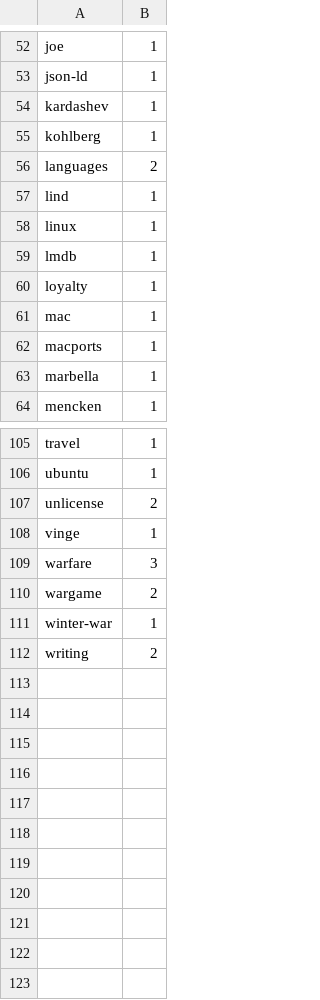
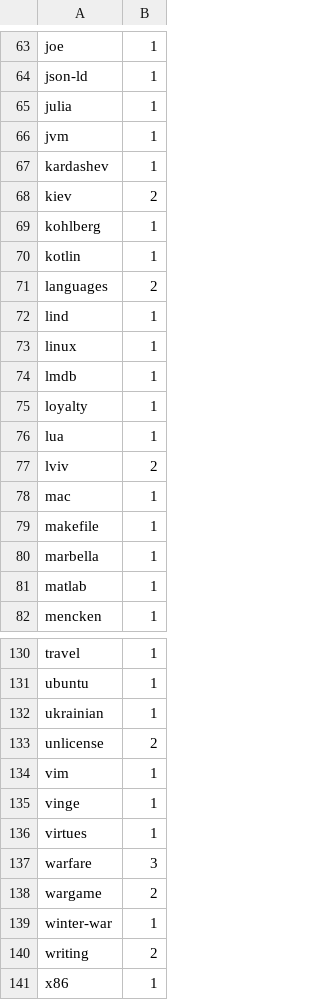
Before and after one commit to artob/ar.to, a TSV file: notes/.weights.tsv, drawn as a sheet; only a part is shown, gaps mark what is left out; the diff covers the shown part only.

Commit message:
Adjusted weights for notes.

```diff
--- a/notes/.weights.tsv
+++ b/notes/.weights.tsv
@@ -53,4 +64,8 @@ joe	1
 json-ld	1
+julia	1
+jvm	1
 kardashev	1
+kiev	2
 kohlberg	1
+kotlin	1
 languages	2
@@ -60,5 +75,8 @@ lmdb	1
 loyalty	1
+lua	1
+lviv	2
 mac	1
-macports	1
+makefile	1
 marbella	1
+matlab	1
 mencken	1
@@ -106,4 +131,7 @@ travel	1
 ubuntu	1
+ukrainian	1
 unlicense	2
+vim	1
 vinge	1
+virtues	1
 warfare	3
@@ -112 +140,2 @@ winter-war	1
 writing	2
+x86	1
```
Also changed, not shown: 18 added rows and 3 edited cells elsewhere in this file.
